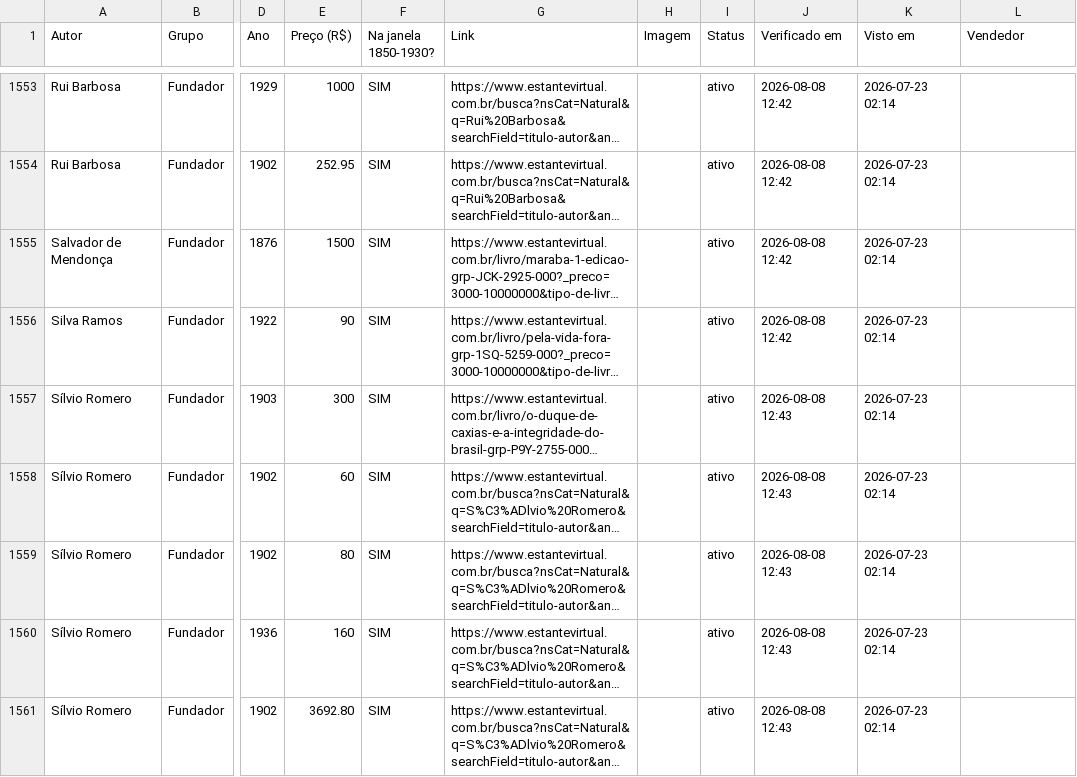
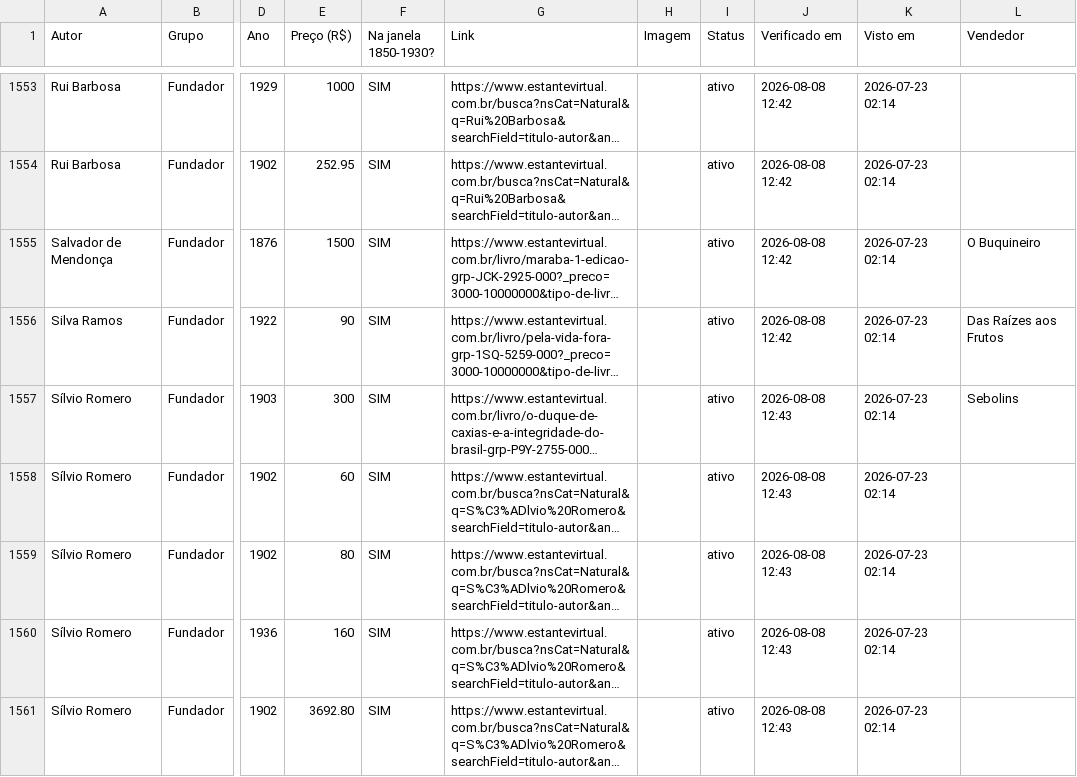
Before and after one commit to feliperibeirobittencourt/clio-radar, a CSV file: raw/estante-historico.csv, drawn as a sheet; only a part is shown, gaps mark what is left out; long unchanged cells end in …; the diff covers the shown part only; the diff names each change by its address in the sheet, - before the commit and + after, or states it on an @@ line.

```diff
--- a/raw/estante-historico.csv
+++ b/raw/estante-historico.csv
-L1555 (Vendedor): (empty)
+L1555 (Vendedor): O Buquineiro
-L1556 (Vendedor): (empty)
+L1556 (Vendedor): Das Raízes aos Frutos
-L1557 (Vendedor): (empty)
+L1557 (Vendedor): Sebolins
```
Also changed, not shown: 123 edited cells elsewhere in this file, 1 other file.
